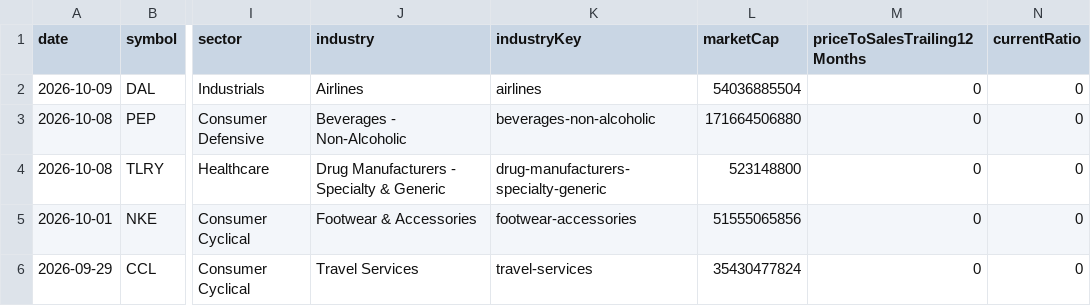
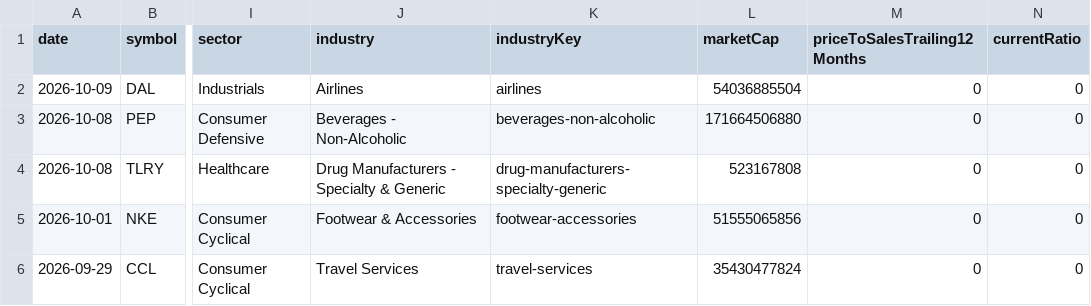
Before and after one commit to fishinmn/stock_screener, a CSV file: data/fundamentals_screener_recent_earnings.csv, drawn as a sheet; only a part is shown, gaps mark what is left out; the diff names each change by its address in the sheet, - before the commit and + after, or states it on an @@ line.

```diff
--- a/data/fundamentals_screener_recent_earnings.csv
+++ b/data/fundamentals_screener_recent_earnings.csv
-L4 (marketCap): 523148800
+L4 (marketCap): 523167808
```
Also changed, not shown: data/recent_earnings_data.csv, data/upcoming_earnings.csv, 8 other files.
